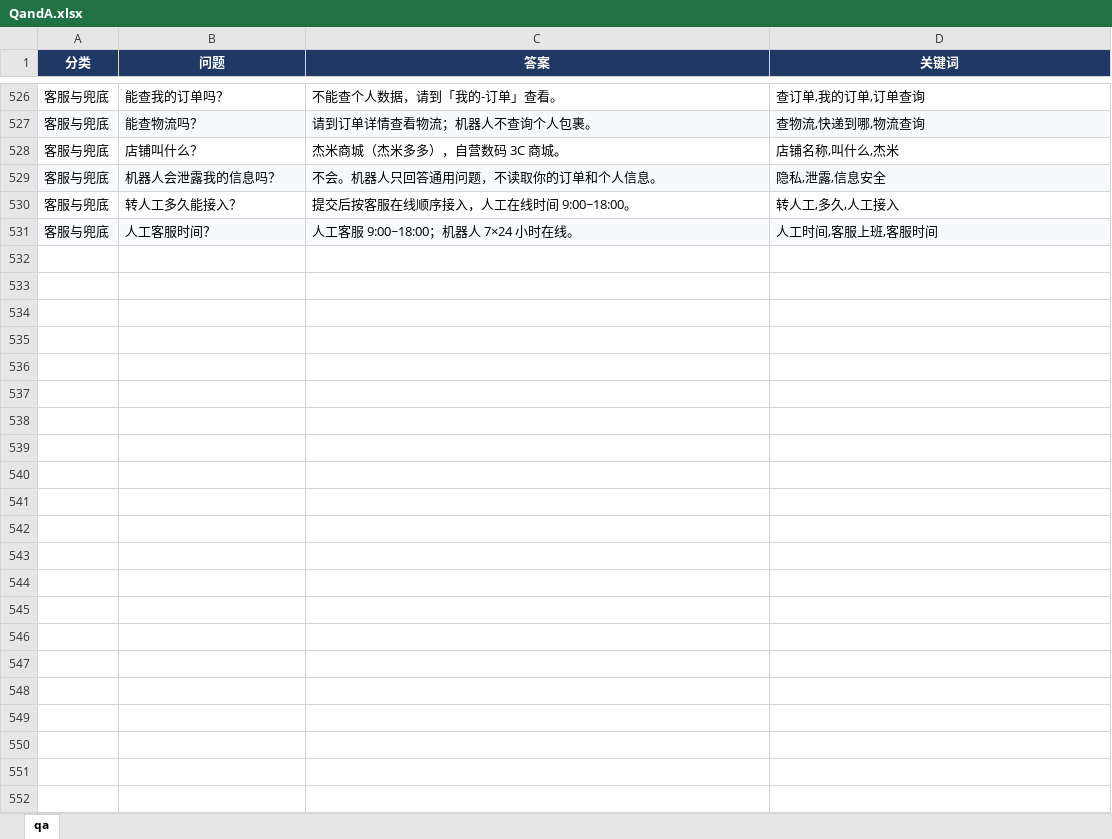
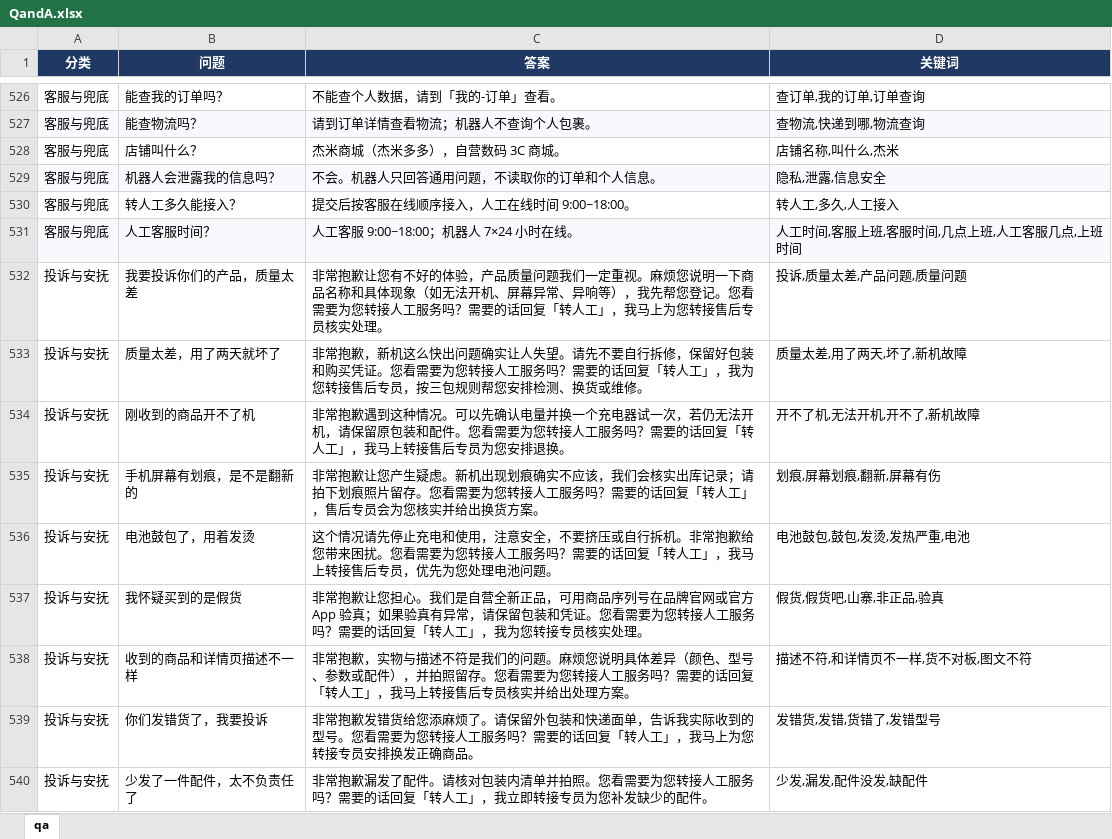
Before and after one commit to Katherine0313/e-commerce-boot, an Excel workbook: docs/QandA.xlsx, sheet qa, drawn as a sheet; only a part is shown, gaps mark what is left out; values as stored, in another font and other column widths than the file's, no borders; the diff covers the shown part only; the diff names each change by its address in the sheet, - before the commit and + after, or states it on an @@ line.

```diff
--- a/docs/QandA.xlsx (sheet qa)
+++ b/docs/QandA.xlsx (sheet qa)
-D531 (关键词): 人工时间,客服上班,客服时间
+D531 (关键词): 人工时间,客服上班,客服时间,几点上班,人工客服几点,上班时间
+row 532: 投诉与安抚 | 我要投诉你们的产品，质量太差 | 非常抱歉让您有不好的体验，产品质量问题我们一定重视。麻烦您说明一下商品名称和具体现象（如无法开机、屏幕异常、异响等），我先帮您登记。您看需要为您转接人工服务吗？需要的话回复「转人工」，我马上为您转接售后专员核实处理。 | 投诉,质量太差,产品问题,质量问题
+row 533: 投诉与安抚 | 质量太差，用了两天就坏了 | 非常抱歉，新机这么快出问题确实让人失望。请先不要自行拆修，保留好包装和购买凭证。您看需要为您转接人工服务吗？需要的话回复「转人工」，我为您转接售后专员，按三包规则帮您安排检测、换货或维修。 | 质量太差,用了两天,坏了,新机故障
+row 534: 投诉与安抚 | 刚收到的商品开不了机 | 非常抱歉遇到这种情况。可以先确认电量并换一个充电器试一次，若仍无法开机，请保留原包装和配件。您看需要为您转接人工服务吗？需要的话回复「转人工」，我马上转接售后专员为您安排退换。 | 开不了机,无法开机,开不了,新机故障
+row 535: 投诉与安抚 | 手机屏幕有划痕，是不是翻新的 | 非常抱歉让您产生疑虑。新机出现划痕确实不应该，我们会核实出库记录；请拍下划痕照片留存。您看需要为您转接人工服务吗？需要的话回复「转人工」，售后专员会为您核实并给出换货方案。 | 划痕,屏幕划痕,翻新,屏幕有伤
+row 536: 投诉与安抚 | 电池鼓包了，用着发烫 | 这个情况请先停止充电和使用，注意安全，不要挤压或自行拆机。非常抱歉给您带来困扰。您看需要为您转接人工服务吗？需要的话回复「转人工」，我马上转接售后专员，优先为您处理电池问题。 | 电池鼓包,鼓包,发烫,发热严重,电池
+row 537: 投诉与安抚 | 我怀疑买到的是假货 | 非常抱歉让您担心。我们是自营全新正品，可用商品序列号在品牌官网或官方 App 验真；如果验真有异常，请保留包装和凭证。您看需要为您转接人工服务吗？需要的话回复「转人工」，我为您转接专员核实处理。 | 假货,假货吧,山寨,非正品,验真
+row 538: 投诉与安抚 | 收到的商品和详情页描述不一样 | 非常抱歉，实物与描述不符是我们的问题。麻烦您说明具体差异（颜色、型号、参数或配件），并拍照留存。您看需要为您转接人工服务吗？需要的话回复「转人工」，我马上转接售后专员核实并给出处理方案。 | 描述不符,和详情页不一样,货不对板,图文不符
+row 539: 投诉与安抚 | 你们发错货了，我要投诉 | 非常抱歉发错货给您添麻烦了。请保留外包装和快递面单，告诉我实际收到的型号。您看需要为您转接人工服务吗？需要的话回复「转人工」，我马上为您转接专员安排换发正确商品。 | 发错货,发错,货错了,发错型号
+row 540: 投诉与安抚 | 少发了一件配件，太不负责任了 | 非常抱歉漏发了配件。请核对包装内清单并拍照。您看需要为您转接人工服务吗？需要的话回复「转人工」，我立即转接专员为您补发缺少的配件。 | 少发,漏发,配件没发,缺配件
```
Also changed, not shown: 39 added rows and 1 edited cell elsewhere in this sheet, 10 other files.
